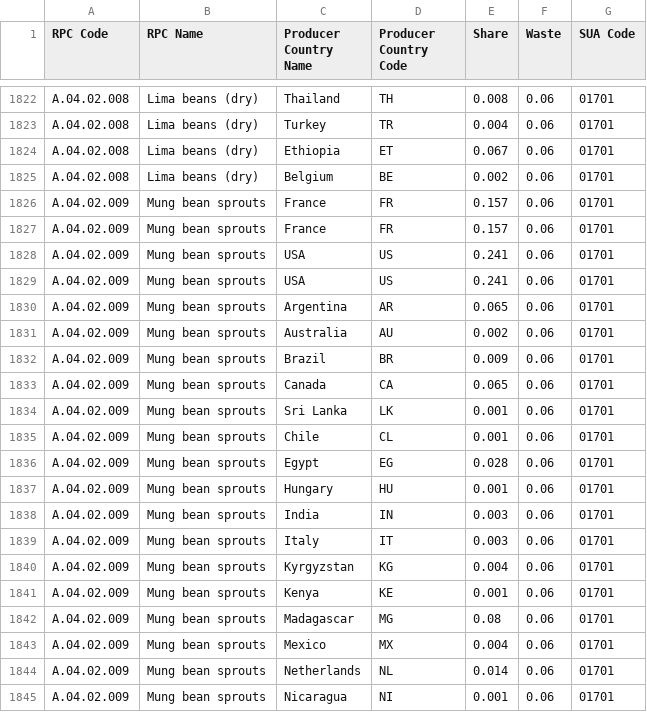
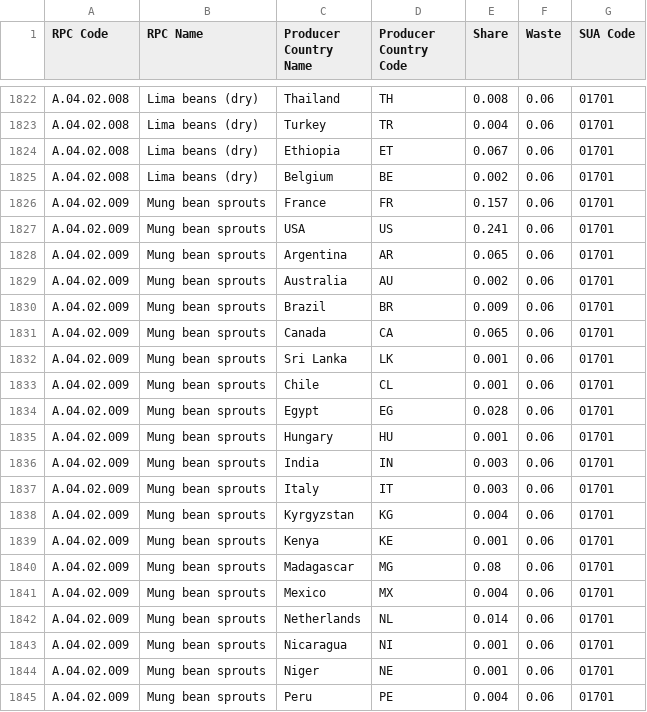
Before and after one commit to SLU-foodsystems/safad, a CSV file: src/default-input-files/SAFAD IP Origin and Waste of RPC/SAFAD IP Origin and Waste of RPC FR.csv, drawn as a sheet; only a part is shown, gaps mark what is left out; the shorter side is filled out with more unchanged rows; the diff covers the shown part only.

```diff
--- a/src/default-input-files/SAFAD IP Origin and Waste of RPC/SAFAD IP Origin and Waste of RPC FR.csv
+++ b/src/default-input-files/SAFAD IP Origin and Waste of RPC/SAFAD IP Origin and Waste of RPC FR.csv
@@ -1826,20 +1826,2 @@ A.04.02.008,Lima beans (dry),Belgium,BE,0.002,0.06,01701
 A.04.02.009,Mung bean sprouts,France,FR,0.157,0.06,01701
-A.04.02.009,Mung bean sprouts,France,FR,0.157,0.06,01701
 A.04.02.009,Mung bean sprouts,USA,US,0.241,0.06,01701
-A.04.02.009,Mung bean sprouts,USA,US,0.241,0.06,01701
-A.04.02.009,Mung bean sprouts,Argentina,AR,0.065,0.06,01701
-A.04.02.009,Mung bean sprouts,Australia,AU,0.002,0.06,01701
-A.04.02.009,Mung bean sprouts,Brazil,BR,0.009,0.06,01701
-A.04.02.009,Mung bean sprouts,Canada,CA,0.065,0.06,01701
-A.04.02.009,Mung bean sprouts,Sri Lanka,LK,0.001,0.06,01701
-A.04.02.009,Mung bean sprouts,Chile,CL,0.001,0.06,01701
-A.04.02.009,Mung bean sprouts,Egypt,EG,0.028,0.06,01701
-A.04.02.009,Mung bean sprouts,Hungary,HU,0.001,0.06,01701
-A.04.02.009,Mung bean sprouts,India,IN,0.003,0.06,01701
-A.04.02.009,Mung bean sprouts,Italy,IT,0.003,0.06,01701
-A.04.02.009,Mung bean sprouts,Kyrgyzstan,KG,0.004,0.06,01701
-A.04.02.009,Mung bean sprouts,Kenya,KE,0.001,0.06,01701
-A.04.02.009,Mung bean sprouts,Madagascar,MG,0.08,0.06,01701
-A.04.02.009,Mung bean sprouts,Mexico,MX,0.004,0.06,01701
-A.04.02.009,Mung bean sprouts,Netherlands,NL,0.014,0.06,01701
-A.04.02.009,Mung bean sprouts,Nicaragua,NI,0.001,0.06,01701
```
Also changed, not shown: 9 removed rows elsewhere in this file, src/default-input-files/SAFAD IP Origin and Waste of RPC/SAFAD IP Origin and Waste of RPC DE.csv, src/default-input-files/SAFAD IP Origin and Waste of RPC/SAFAD IP Origin and Waste of RPC GR.csv, 6 other files.
